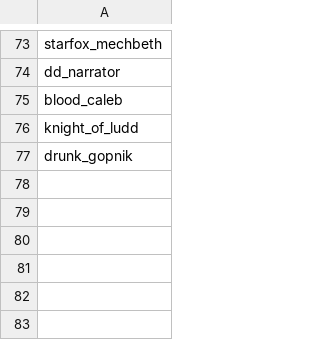
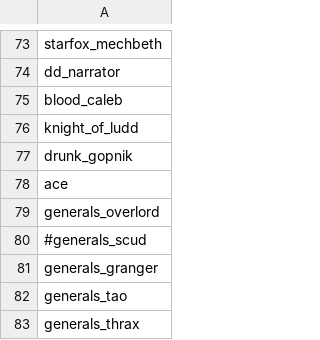
Before and after one commit to Histidine91/SS-CombatChatter, a CSV file: data/config/chatter/characters.csv, drawn as a sheet; only a part is shown, gaps mark what is left out.

Commit message:
New characters: ace, Generals pack

```diff
--- a/data/config/chatter/characters.csv
+++ b/data/config/chatter/characters.csv
@@ -77 +77,7 @@ knight_of_ludd
 drunk_gopnik
+ace
+generals_overlord
+#generals_scud
+generals_granger
+generals_tao
+generals_thrax
```
Also changed, not shown: data/config/chatter/character_factions.csv, data/config/chatter/officer_name_to_character.csv, 7 other files.
